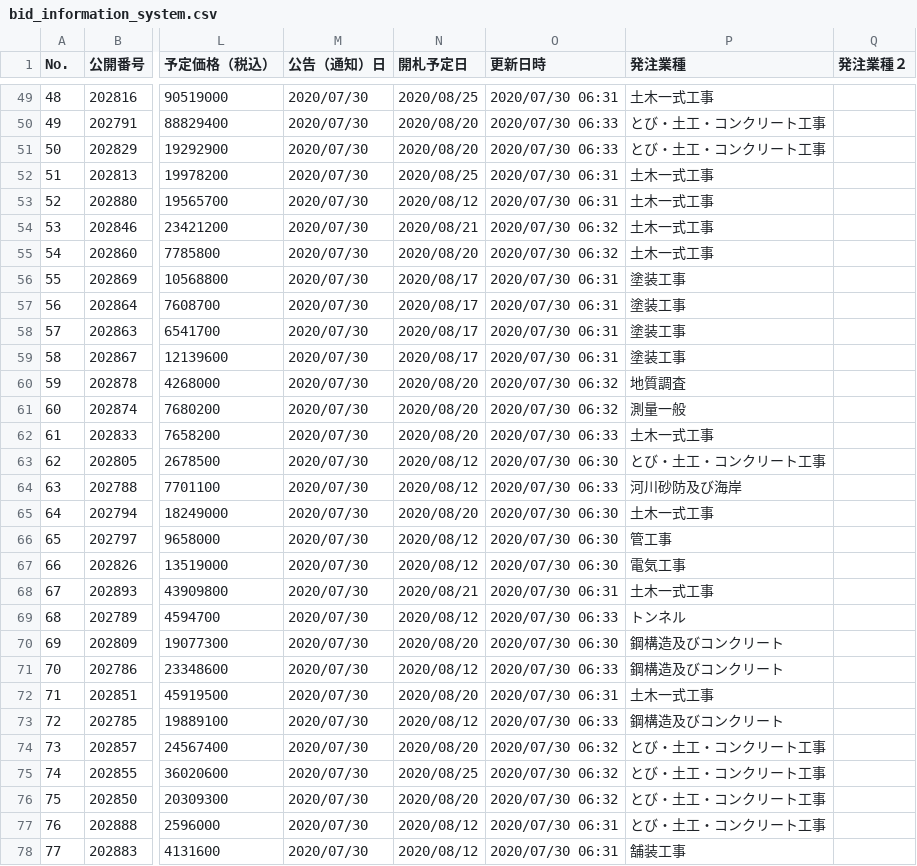
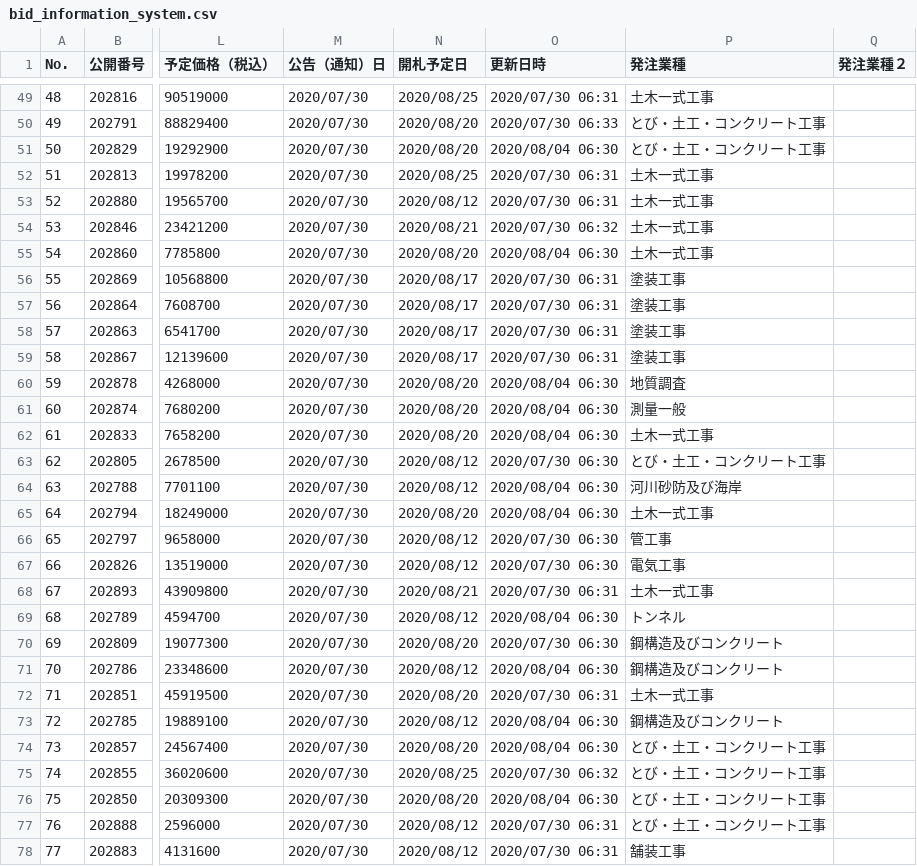
Before and after one commit to wakayama-pref-org/bid_information_system, a CSV file: csv/bid_information_system.csv, drawn as a sheet; only a part is shown, gaps mark what is left out; the diff covers the shown part only; the diff names each change by its address in the sheet, - before the commit and + after, or states it on an @@ line.

```diff
--- a/csv/bid_information_system.csv
+++ b/csv/bid_information_system.csv
-O51 (更新日時): 2020/07/30 06:33
+O51 (更新日時): 2020/08/04 06:30
-O55 (更新日時): 2020/07/30 06:32
+O55 (更新日時): 2020/08/04 06:30
-O60:O61 (更新日時): 2020/07/30 06:32
+O60:O61 (更新日時): 2020/08/04 06:30
-O62 (更新日時): 2020/07/30 06:33
+O62 (更新日時): 2020/08/04 06:30
-O64 (更新日時): 2020/07/30 06:33
+O64 (更新日時): 2020/08/04 06:30
-O65 (更新日時): 2020/07/30 06:30
+O65 (更新日時): 2020/08/04 06:30
-O69 (更新日時): 2020/07/30 06:33
+O69 (更新日時): 2020/08/04 06:30
-O71 (更新日時): 2020/07/30 06:33
+O71 (更新日時): 2020/08/04 06:30
-O73 (更新日時): 2020/07/30 06:33
+O73 (更新日時): 2020/08/04 06:30
-O74 (更新日時): 2020/07/30 06:32
+O74 (更新日時): 2020/08/04 06:30
-O76 (更新日時): 2020/07/30 06:32
+O76 (更新日時): 2020/08/04 06:30
```
Also changed, not shown: 58 edited cells elsewhere in this file, 1 other file.
